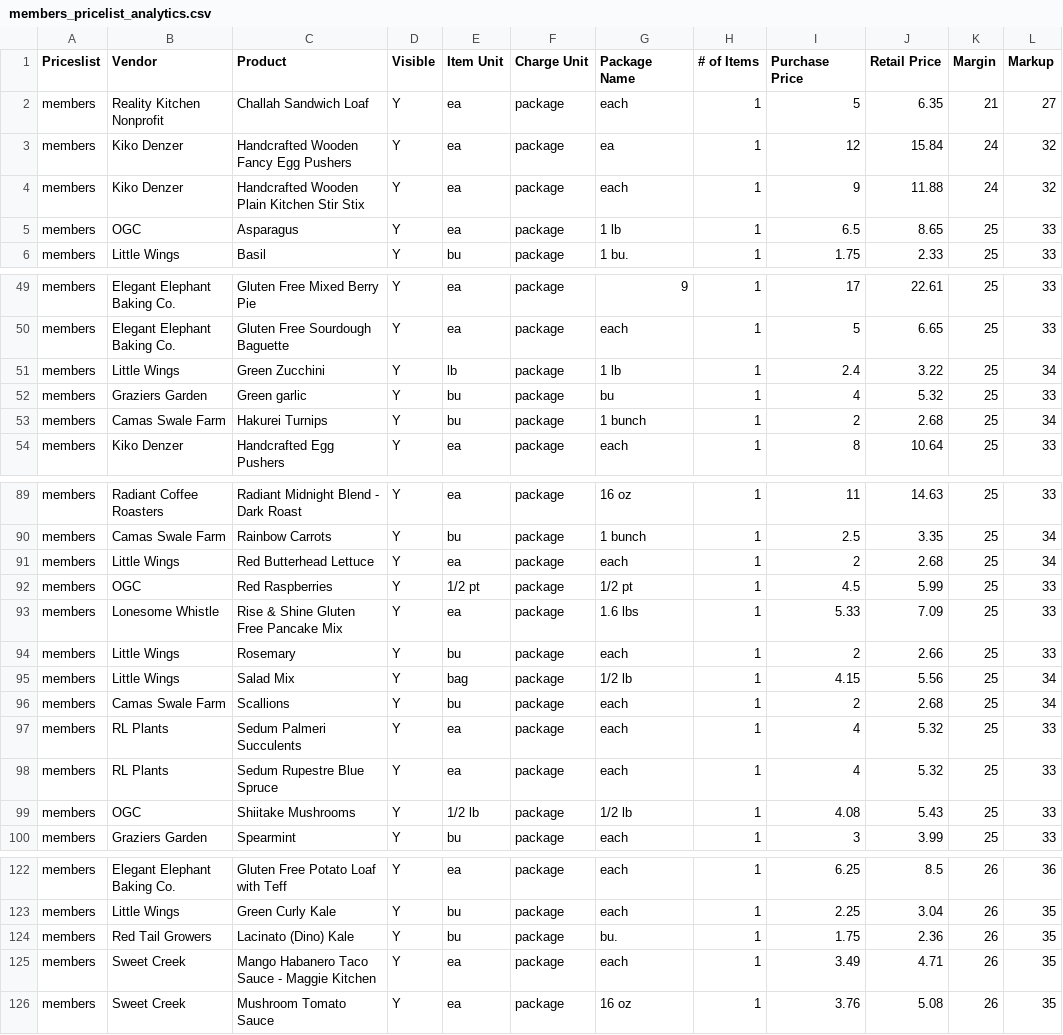
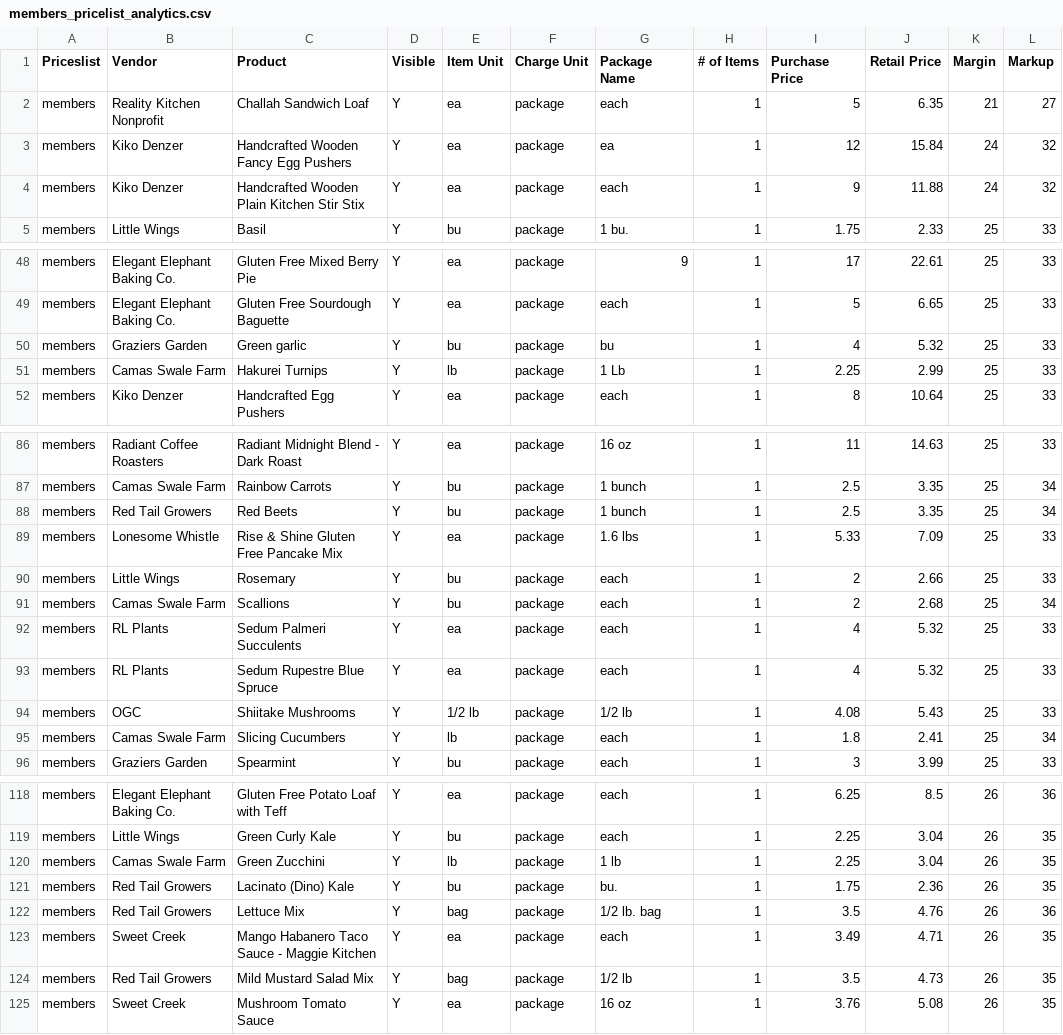
Before and after one commit to required777/TD-Testing-ffcsa_scripts, a CSV file: localline/data/members_pricelist_analytics.csv, drawn as a sheet; only a part is shown, gaps mark what is left out; the diff covers the shown part only.

```diff
--- a/localline/data/members_pricelist_analytics.csv
+++ b/localline/data/members_pricelist_analytics.csv
@@ -4,3 +4,2 @@ members,Kiko Denzer,Handcrafted Wooden Fancy Egg Pushers,Y,ea,package,ea,1,12,15
 members,Kiko Denzer,Handcrafted Wooden Plain Kitchen Stir Stix,Y,ea,package,each,1,9,11.88,24,32
-members,OGC,Asparagus,Y,ea,package,1 lb,1,6.5,8.65,25,33
 members,Little Wings,Basil,Y,bu,package,1 bu.,1,1.75,2.33,25,33
@@ -50,5 +49,4 @@ members,Elegant Elephant Baking Co.,Gluten Free Mixed Berry Pie,Y,ea,package,9,1
 members,Elegant Elephant Baking Co.,Gluten Free Sourdough Baguette,Y,ea,package,each,1,5,6.65,25,33
-members,Little Wings,Green Zucchini,Y,lb,package,1 lb,1,2.4,3.22,25,34
 members,Graziers Garden,Green garlic,Y,bu,package,bu,1,4,5.32,25,33
-members,Camas Swale Farm,Hakurei Turnips,Y,bu,package,1 bunch,1,2,2.68,25,34
+members,Camas Swale Farm,Hakurei Turnips,Y,lb,package,1 Lb,1,2.25,2.99,25,33
 members,Kiko Denzer,Handcrafted Egg Pushers,Y,ea,package,each,1,8,10.64,25,33
@@ -90,7 +87,5 @@ members,Radiant Coffee Roasters,Radiant Midnight Blend - Dark Roast,Y,ea,package
 members,Camas Swale Farm,Rainbow Carrots,Y,bu,package,1 bunch,1,2.5,3.35,25,34
-members,Little Wings,Red Butterhead Lettuce,Y,ea,package,each,1,2,2.68,25,34
-members,OGC,Red Raspberries,Y,1/2 pt,package,1/2 pt,1,4.5,5.99,25,33
+members,Red Tail Growers,Red Beets,Y,bu,package,1 bunch,1,2.5,3.35,25,34
 members,Lonesome Whistle,Rise & Shine Gluten Free Pancake Mix,Y,ea,package,1.6 lbs,1,5.33,7.09,25,33
 members,Little Wings,Rosemary,Y,bu,package,each,1,2,2.66,25,33
-members,Little Wings,Salad Mix,Y,bag,package,1/2 lb,1,4.15,5.56,25,34
 members,Camas Swale Farm,Scallions,Y,bu,package,each,1,2,2.68,25,34
@@ -99,2 +94,3 @@ members,RL Plants,Sedum Rupestre Blue Spruce,Y,ea,package,each,1,4,5.32,25,33
 members,OGC,Shiitake Mushrooms,Y,1/2 lb,package,1/2 lb,1,4.08,5.43,25,33
+members,Camas Swale Farm,Slicing Cucumbers,Y,lb,package,each,1,1.8,2.41,25,34
 members,Graziers Garden,Spearmint,Y,bu,package,each,1,3,3.99,25,33
@@ -123,4 +119,7 @@ members,Elegant Elephant Baking Co.,Gluten Free Potato Loaf with Teff,Y,ea,packa
 members,Little Wings,Green Curly Kale,Y,bu,package,each,1,2.25,3.04,26,35
+members,Camas Swale Farm,Green Zucchini,Y,lb,package,1 lb,1,2.25,3.04,26,35
 members,Red Tail Growers,Lacinato (Dino) Kale,Y,bu,package,bu.,1,1.75,2.36,26,35
+members,Red Tail Growers,Lettuce Mix,Y,bag,package,1/2 lb. bag,1,3.5,4.76,26,36
 members,Sweet Creek,Mango Habanero Taco Sauce - Maggie Kitchen,Y,ea,package,each,1,3.49,4.71,26,35
+members,Red Tail Growers,Mild Mustard Salad Mix,Y,bag,package,1/2 lb,1,3.5,4.73,26,35
 members,Sweet Creek,Mushroom Tomato Sauce,Y,ea,package,16 oz,1,3.76,5.08,26,35
```
Also changed, not shown: 1 added row, 2 removed rows, 12 moved rows and 2 edited cells elsewhere in this file, localline/data/guest_pricelist_analytics.csv, localline/data/herdshare_pricelist_analytics.csv.
